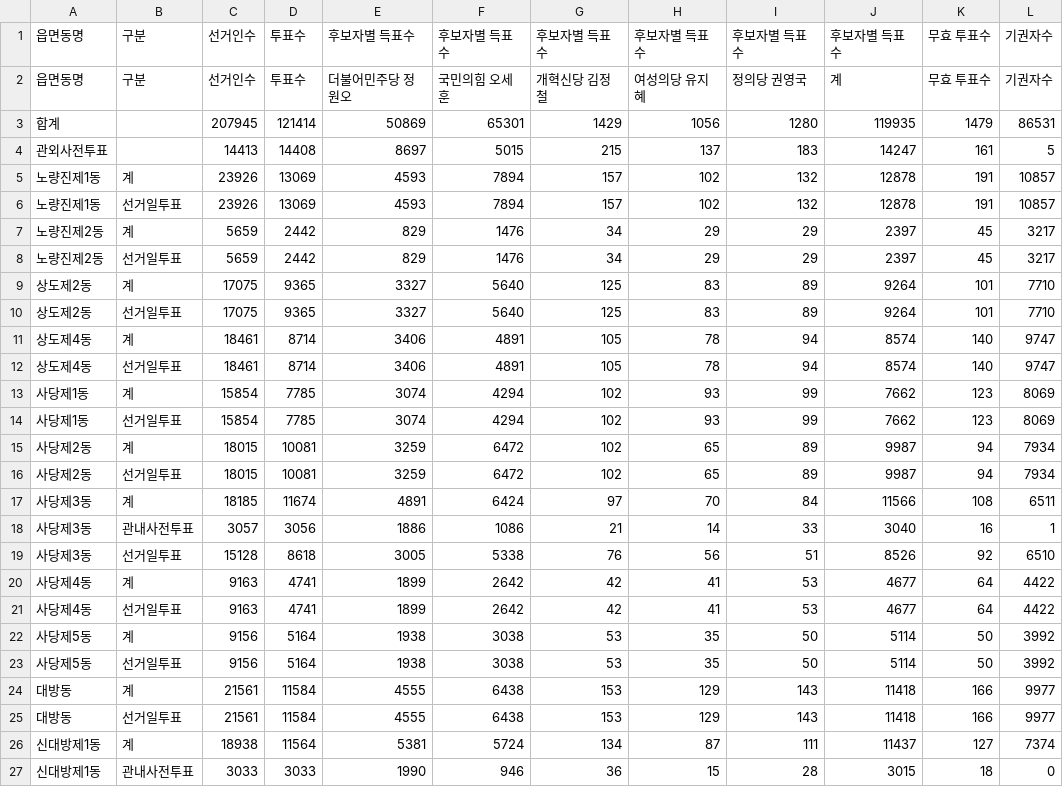
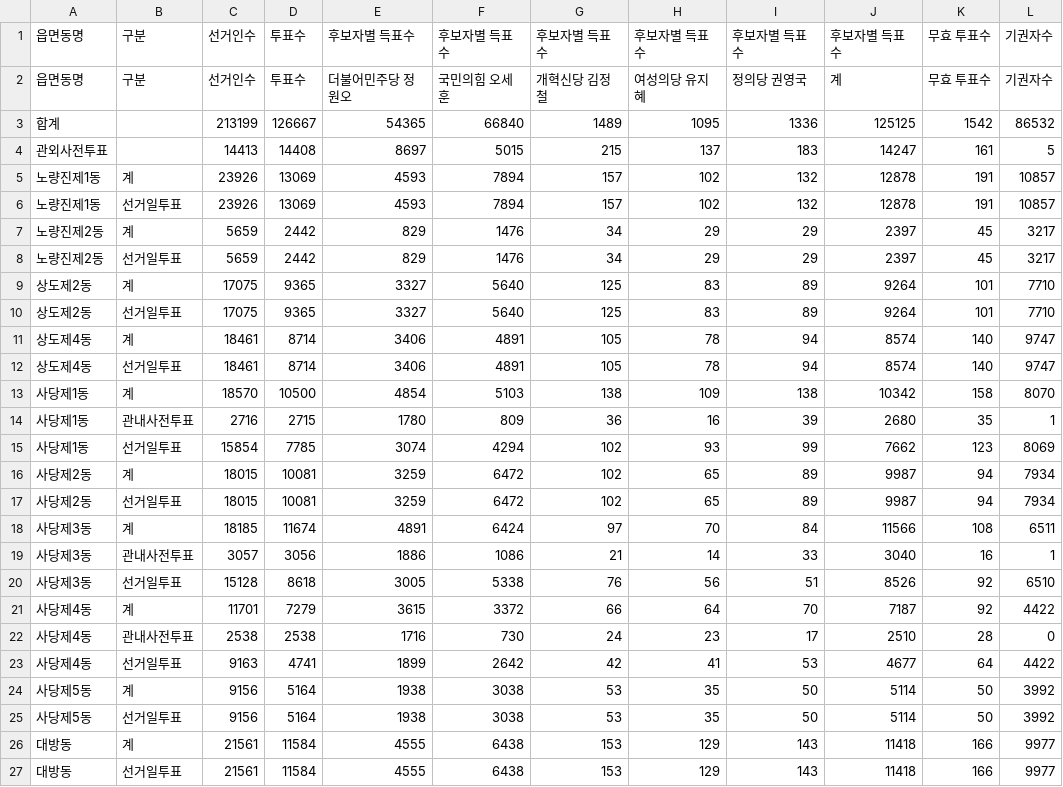
Before and after one commit to anonymous-engineer-25/anonymous-engineer-25.github.io, a CSV file: recent/서울_동작구.csv, drawn as a sheet; only a part is shown; the shorter side is filled out with more unchanged rows.

```diff
--- a/recent/서울_동작구.csv
+++ b/recent/서울_동작구.csv
@@ -2,3 +2,3 @@
 읍면동명,구분,선거인수,투표수,더불어민주당 정원오,국민의힘 오세훈,개혁신당 김정철,여성의당 유지혜,정의당 권영국,계,무효 투표수,기권자수
-합계,,207945,121414,50869,65301,1429,1056,1280,119935,1479,86531
+합계,,213199,126667,54365,66840,1489,1095,1336,125125,1542,86532
 관외사전투표,,14413,14408,8697,5015,215,137,183,14247,161,5
@@ -12,3 +12,4 @@
 상도제4동,선거일투표,18461,8714,3406,4891,105,78,94,8574,140,9747
-사당제1동,계,15854,7785,3074,4294,102,93,99,7662,123,8069
+사당제1동,계,18570,10500,4854,5103,138,109,138,10342,158,8070
+사당제1동,관내사전투표,2716,2715,1780,809,36,16,39,2680,35,1
 사당제1동,선거일투표,15854,7785,3074,4294,102,93,99,7662,123,8069
@@ -19,3 +20,4 @@
 사당제3동,선거일투표,15128,8618,3005,5338,76,56,51,8526,92,6510
-사당제4동,계,9163,4741,1899,2642,42,41,53,4677,64,4422
+사당제4동,계,11701,7279,3615,3372,66,64,70,7187,92,4422
+사당제4동,관내사전투표,2538,2538,1716,730,24,23,17,2510,28,0
 사당제4동,선거일투표,9163,4741,1899,2642,42,41,53,4677,64,4422
```
Also changed, not shown: recent/경기_수원시장안구.csv, recent/대구_수성구.csv, 37 other files.
